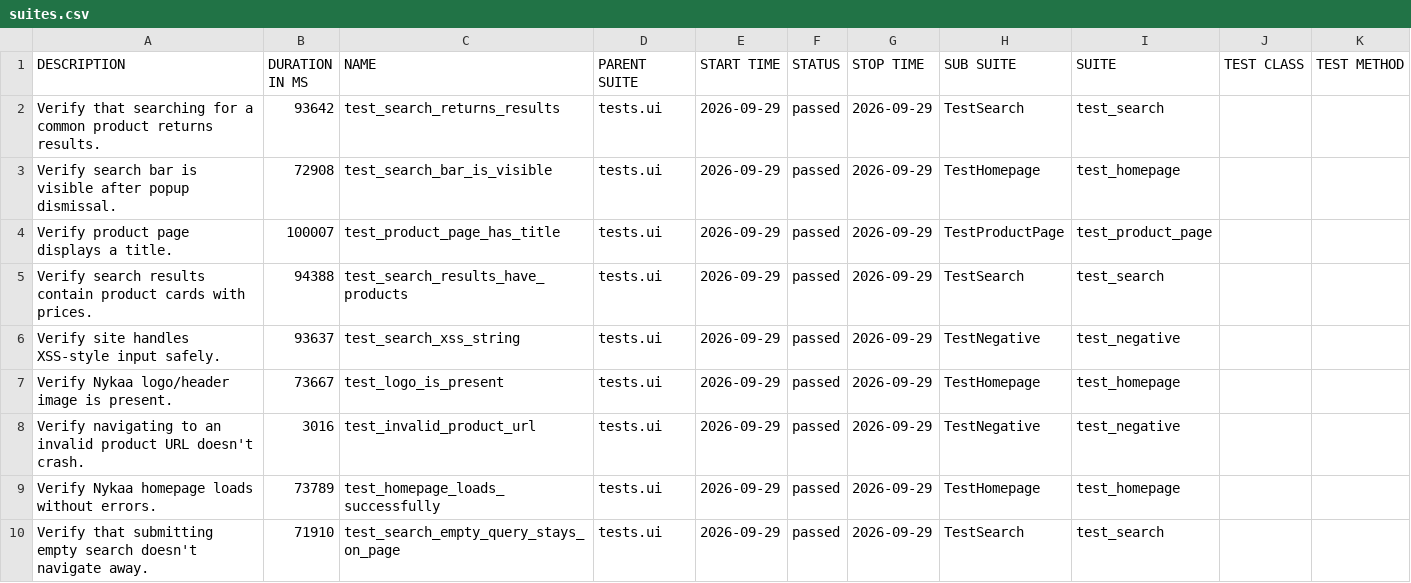
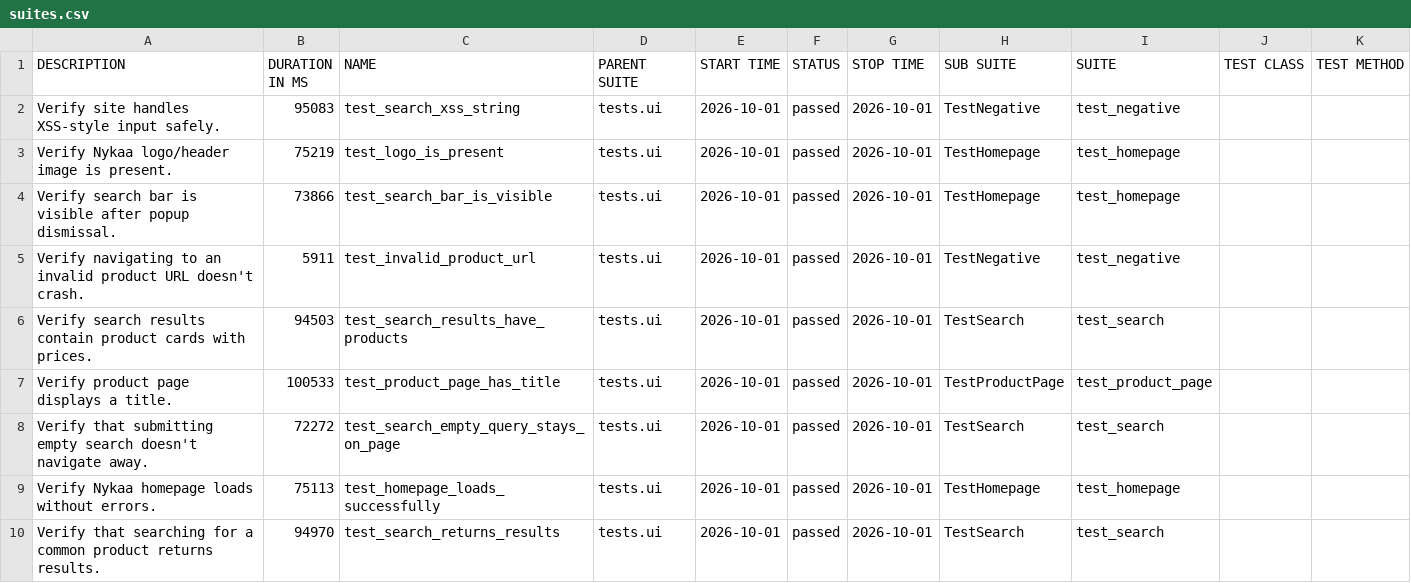
Before and after one commit to Deoli420/automation-framework, a CSV file: allure-report/data/suites.csv, drawn as a sheet.

```diff
--- a/allure-report/data/suites.csv
+++ b/allure-report/data/suites.csv
@@ -1,10 +1,10 @@
 "DESCRIPTION","DURATION IN MS","NAME","PARENT SUITE","START TIME","STATUS","STOP TIME","SUB SUITE","SUITE","TEST CLASS","TEST METHOD"
-"Verify that searching for a common product returns results.","93642","test_search_returns_results","tests.ui","2026-09-29","passed","2026-09-29","TestSearch","test_search","",""
-"Verify search bar is visible after popup dismissal.","72908","test_search_bar_is_visible","tests.ui","2026-09-29","passed","2026-09-29","TestHomepage","test_homepage","",""
-"Verify product page displays a title.","100007","test_product_page_has_title","tests.ui","2026-09-29","passed","2026-09-29","TestProductPage","test_product_page","",""
-"Verify search results contain product cards with prices.","94388","test_search_results_have_products","tests.ui","2026-09-29","passed","2026-09-29","TestSearch","test_search","",""
-"Verify site handles XSS-style input safely.","93637","test_search_xss_string","tests.ui","2026-09-29","passed","2026-09-29","TestNegative","test_negative","",""
-"Verify Nykaa logo/header image is present.","73667","test_logo_is_present","tests.ui","2026-09-29","passed","2026-09-29","TestHomepage","test_homepage","",""
-"Verify navigating to an invalid product URL doesn't crash.","3016","test_invalid_product_url","tests.ui","2026-09-29","passed","2026-09-29","TestNegative","test_negative","",""
-"Verify Nykaa homepage loads without errors.","73789","test_homepage_loads_successfully","tests.ui","2026-09-29","passed","2026-09-29","TestHomepage","test_homepage","",""
-"Verify that submitting empty search doesn't navigate away.","71910","test_search_empty_query_stays_on_page","tests.ui","2026-09-29","passed","2026-09-29","TestSearch","test_search","",""
+"Verify site handles XSS-style input safely.","95083","test_search_xss_string","tests.ui","2026-10-01","passed","2026-10-01","TestNegative","test_negative","",""
+"Verify Nykaa logo/header image is present.","75219","test_logo_is_present","tests.ui","2026-10-01","passed","2026-10-01","TestHomepage","test_homepage","",""
+"Verify search bar is visible after popup dismissal.","73866","test_search_bar_is_visible","tests.ui","2026-10-01","passed","2026-10-01","TestHomepage","test_homepage","",""
+"Verify navigating to an invalid product URL doesn't crash.","5911","test_invalid_product_url","tests.ui","2026-10-01","passed","2026-10-01","TestNegative","test_negative","",""
+"Verify search results contain product cards with prices.","94503","test_search_results_have_products","tests.ui","2026-10-01","passed","2026-10-01","TestSearch","test_search","",""
+"Verify product page displays a title.","100533","test_product_page_has_title","tests.ui","2026-10-01","passed","2026-10-01","TestProductPage","test_product_page","",""
+"Verify that submitting empty search doesn't navigate away.","72272","test_search_empty_query_stays_on_page","tests.ui","2026-10-01","passed","2026-10-01","TestSearch","test_search","",""
+"Verify Nykaa homepage loads without errors.","75113","test_homepage_loads_successfully","tests.ui","2026-10-01","passed","2026-10-01","TestHomepage","test_homepage","",""
+"Verify that searching for a common product returns results.","94970","test_search_returns_results","tests.ui","2026-10-01","passed","2026-10-01","TestSearch","test_search","",""
```
Also changed, not shown: 59 other files.
